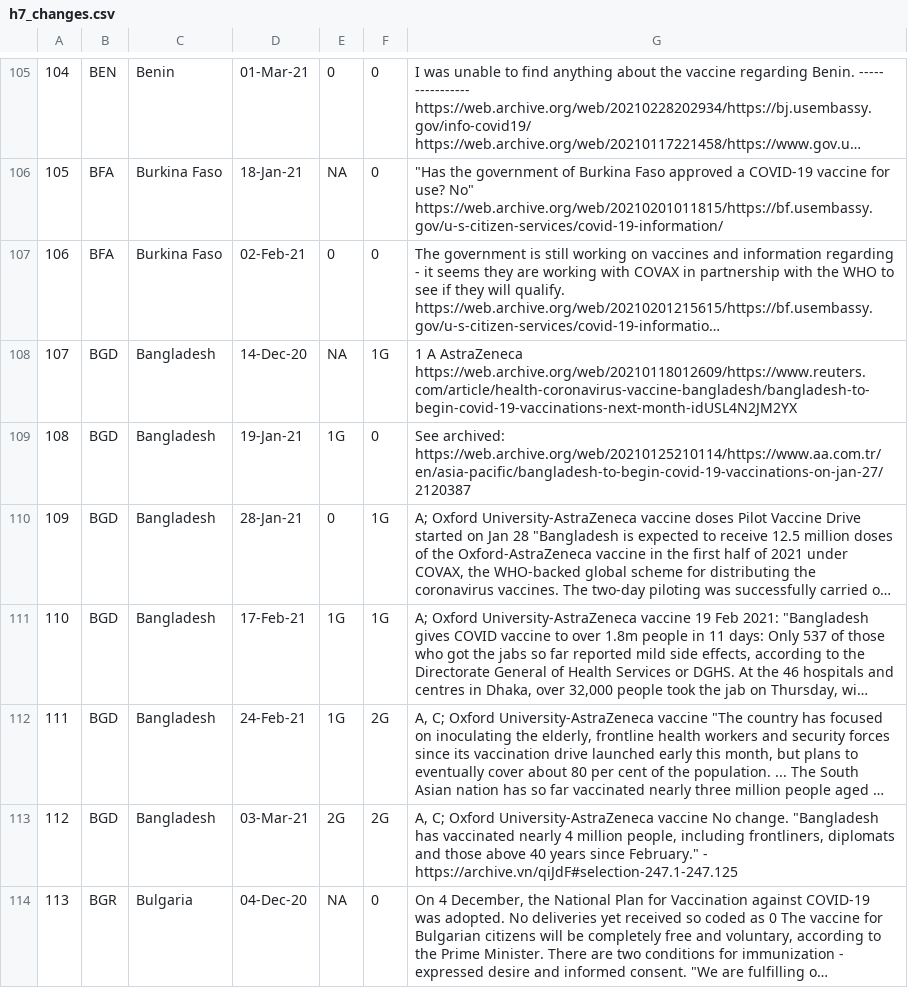
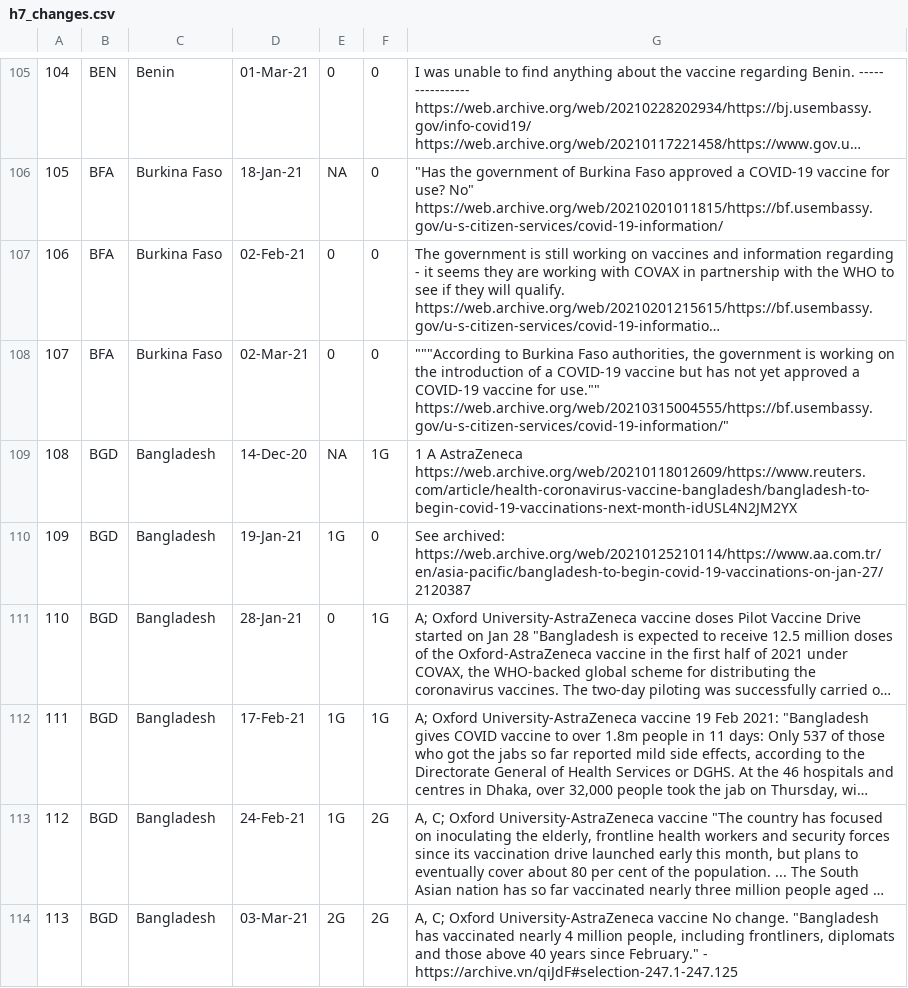
Before and after one commit to saptahash/BSGtracker_analysis, a CSV file: data/h7_changes.csv, drawn as a sheet; only a part is shown, gaps mark what is left out; the shorter side is filled out with more unchanged rows; long unchanged cells end in …; addresses are those after the commit; the diff covers the shown part only; the diff names each change by its address in the sheet, - before the commit and + after, or states it on an @@ line.

```diff
--- a/data/h7_changes.csv
+++ b/data/h7_changes.csv
+row 108: 107 | BFA | Burkina Faso | 02-Mar-21 | 0 | 0 | """According to Burkina Faso authorities, the government is working on the introduction of a COVID-19 vaccine but has not yet approved a COVID-19 vaccine for use."" https://web.archive.org/web/20210315004555/https://bf.usembassy.gov/u-s-citizen-services/covid-19-information/"
@@ column A renumbered from row 109 down @@
```
Also changed, not shown: 8 added rows elsewhere in this file.
